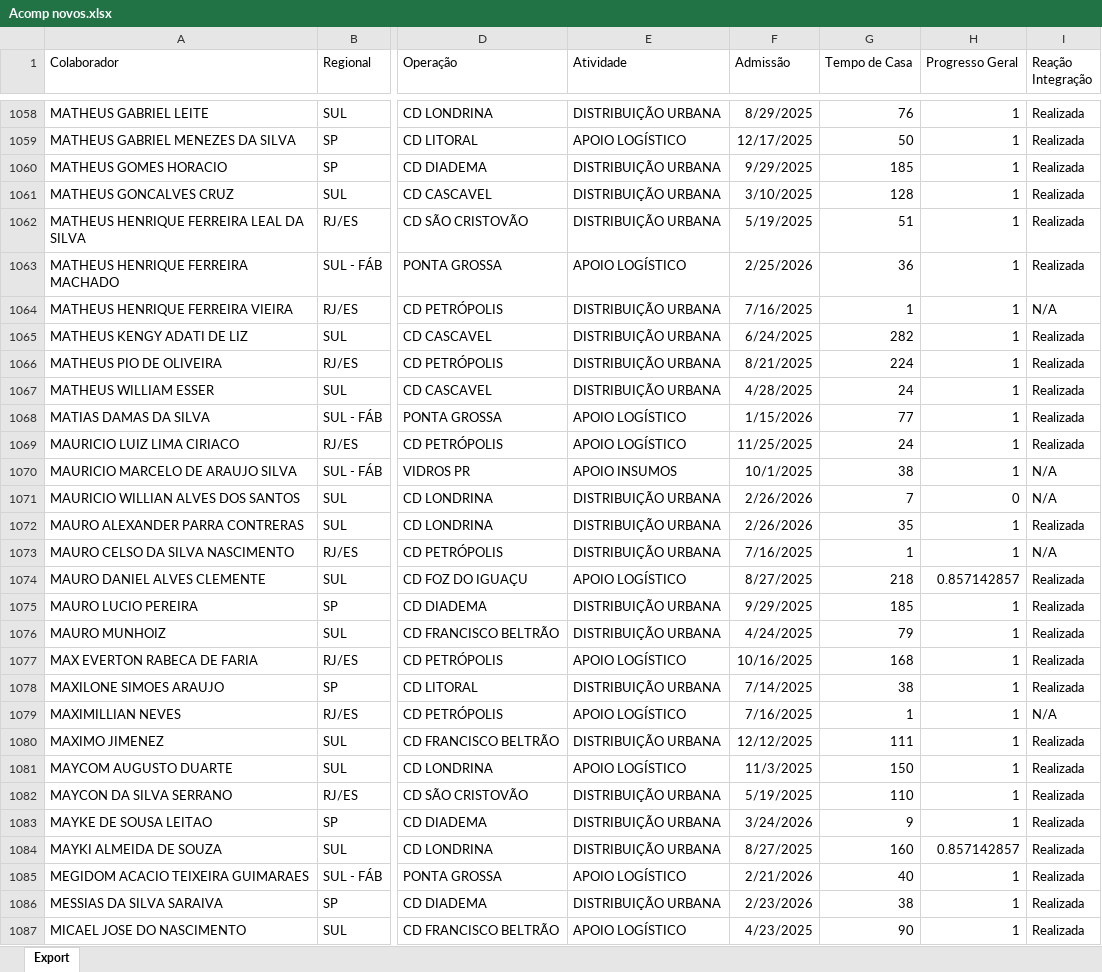
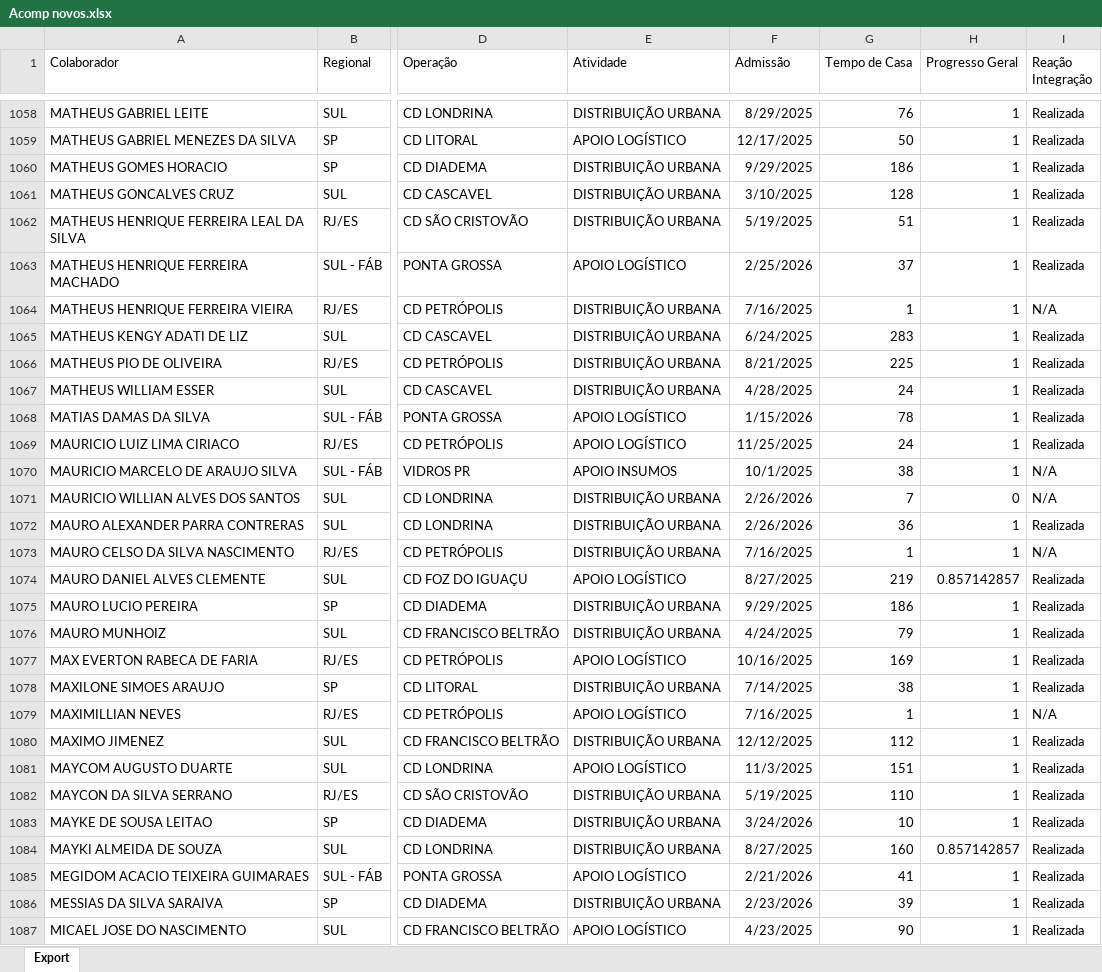
Before and after one commit to Bruna-gzr/dashboard-skap, an Excel workbook: data/Acomp novos.xlsx, sheet Export, drawn as a sheet; only a part is shown, gaps mark what is left out; values as stored, in another font and other column widths than the file's, no borders; the diff covers the shown part only; the diff names each change by its address in the sheet, - before the commit and + after, or states it on an @@ line.

```diff
--- a/data/Acomp novos.xlsx (sheet Export)
+++ b/data/Acomp novos.xlsx (sheet Export)
-G1060 (Tempo de Casa): 185
+G1060 (Tempo de Casa): 186
-G1063 (Tempo de Casa): 36
+G1063 (Tempo de Casa): 37
-G1065 (Tempo de Casa): 282
+G1065 (Tempo de Casa): 283
-G1066 (Tempo de Casa): 224
+G1066 (Tempo de Casa): 225
-G1068 (Tempo de Casa): 77
+G1068 (Tempo de Casa): 78
-G1072 (Tempo de Casa): 35
+G1072 (Tempo de Casa): 36
-G1074 (Tempo de Casa): 218
+G1074 (Tempo de Casa): 219
-G1075 (Tempo de Casa): 185
+G1075 (Tempo de Casa): 186
-G1077 (Tempo de Casa): 168
+G1077 (Tempo de Casa): 169
-G1080 (Tempo de Casa): 111
+G1080 (Tempo de Casa): 112
-G1081 (Tempo de Casa): 150
+G1081 (Tempo de Casa): 151
-G1083 (Tempo de Casa): 9
+G1083 (Tempo de Casa): 10
-G1085 (Tempo de Casa): 40
+G1085 (Tempo de Casa): 41
-G1086 (Tempo de Casa): 38
+G1086 (Tempo de Casa): 39
```
Also changed, not shown: 798 edited cells elsewhere in this sheet, data/Skap - comentarios.xlsx, data/Skap.xlsx.
